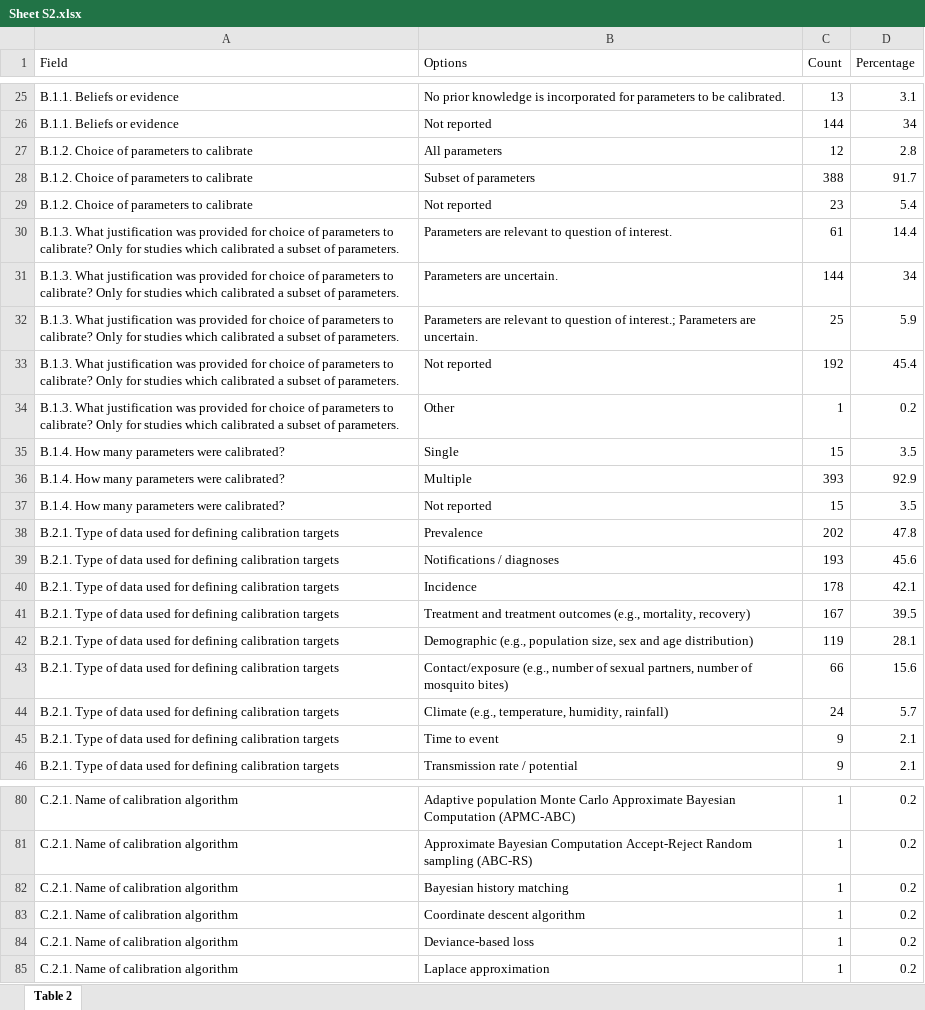
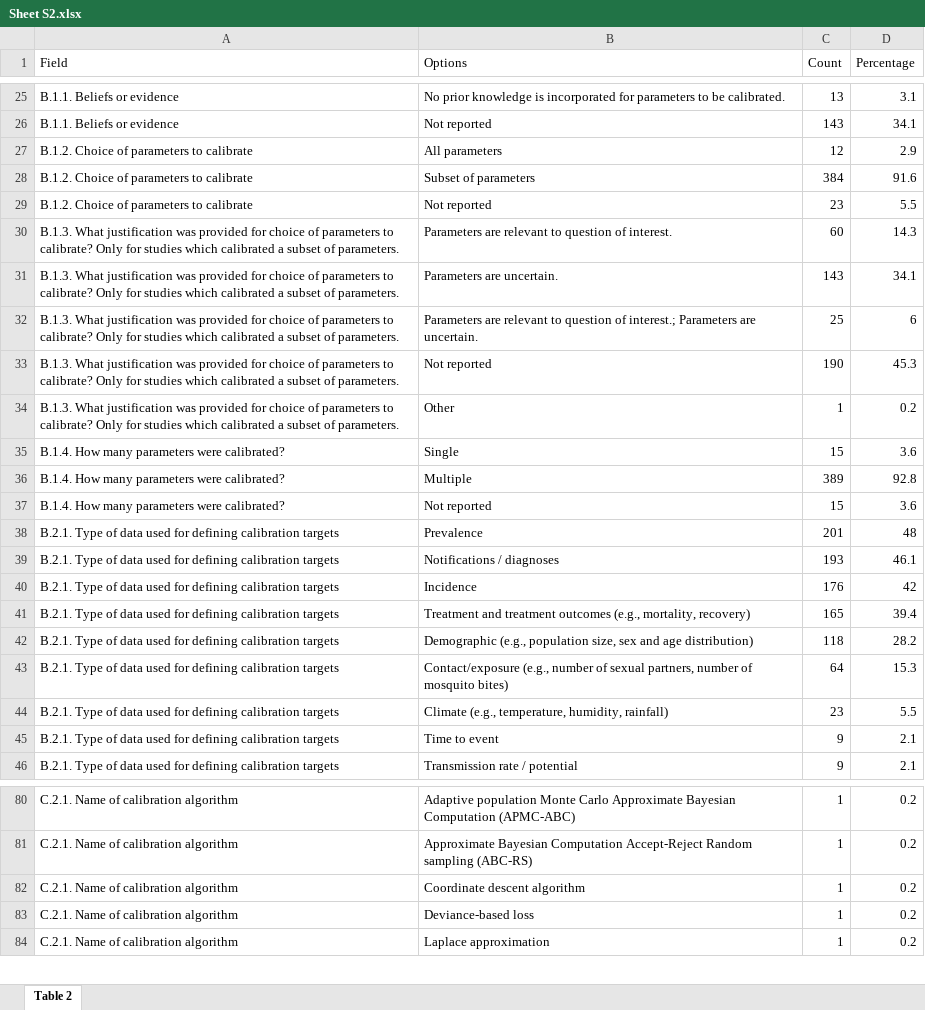
Before and after one commit to Leacavalli/Calibration-Review, an Excel workbook: 3.Results/Tables/Sheet S2.xlsx, sheet Table 2, drawn as a sheet; only a part is shown, gaps mark what is left out; values as stored, in another font and other column widths than the file's, no borders; the diff covers the shown part only; the diff names each change by its address in the sheet, - before the commit and + after, or states it on an @@ line.

```diff
--- a/3.Results/Tables/Sheet S2.xlsx (sheet Table 2)
+++ b/3.Results/Tables/Sheet S2.xlsx (sheet Table 2)
-C26 (Count): 144
+C26 (Count): 143
-D26 (Percentage): 34
+D26 (Percentage): 34.1
-D27 (Percentage): 2.8
+D27 (Percentage): 2.9
-C28 (Count): 388
+C28 (Count): 384
-D28 (Percentage): 91.7
+D28 (Percentage): 91.6
-D29 (Percentage): 5.4
+D29 (Percentage): 5.5
-C30 (Count): 61
+C30 (Count): 60
-D30 (Percentage): 14.4
+D30 (Percentage): 14.3
-C31 (Count): 144
+C31 (Count): 143
-D31 (Percentage): 34
+D31 (Percentage): 34.1
-D32 (Percentage): 5.9
+D32 (Percentage): 6
-C33 (Count): 192
+C33 (Count): 190
-D33 (Percentage): 45.4
+D33 (Percentage): 45.3
-D35 (Percentage): 3.5
+D35 (Percentage): 3.6
-C36 (Count): 393
+C36 (Count): 389
-D36 (Percentage): 92.9
+D36 (Percentage): 92.8
-D37 (Percentage): 3.5
+D37 (Percentage): 3.6
-C38 (Count): 202
+C38 (Count): 201
-D38 (Percentage): 47.8
+D38 (Percentage): 48
-D39 (Percentage): 45.6
+D39 (Percentage): 46.1
-C40 (Count): 178
+C40 (Count): 176
-D40 (Percentage): 42.1
+D40 (Percentage): 42
-C41 (Count): 167
+C41 (Count): 165
-D41 (Percentage): 39.5
+D41 (Percentage): 39.4
-C42 (Count): 119
+C42 (Count): 118
-D42 (Percentage): 28.1
+D42 (Percentage): 28.2
-C43 (Count): 66
+C43 (Count): 64
-D43 (Percentage): 15.6
+D43 (Percentage): 15.3
-C44 (Count): 24
+C44 (Count): 23
-D44 (Percentage): 5.7
+D44 (Percentage): 5.5
-row 82: C.2.1. Name of calibration algorithm | Bayesian history matching | 1 | 0.2
```
Also changed, not shown: 1 removed row and 106 edited cells elsewhere in this sheet, 3.Results/Tables/Sheet S1.xlsx, 3.Results/Tables/Sheet S3.xlsx, 3 other files.
